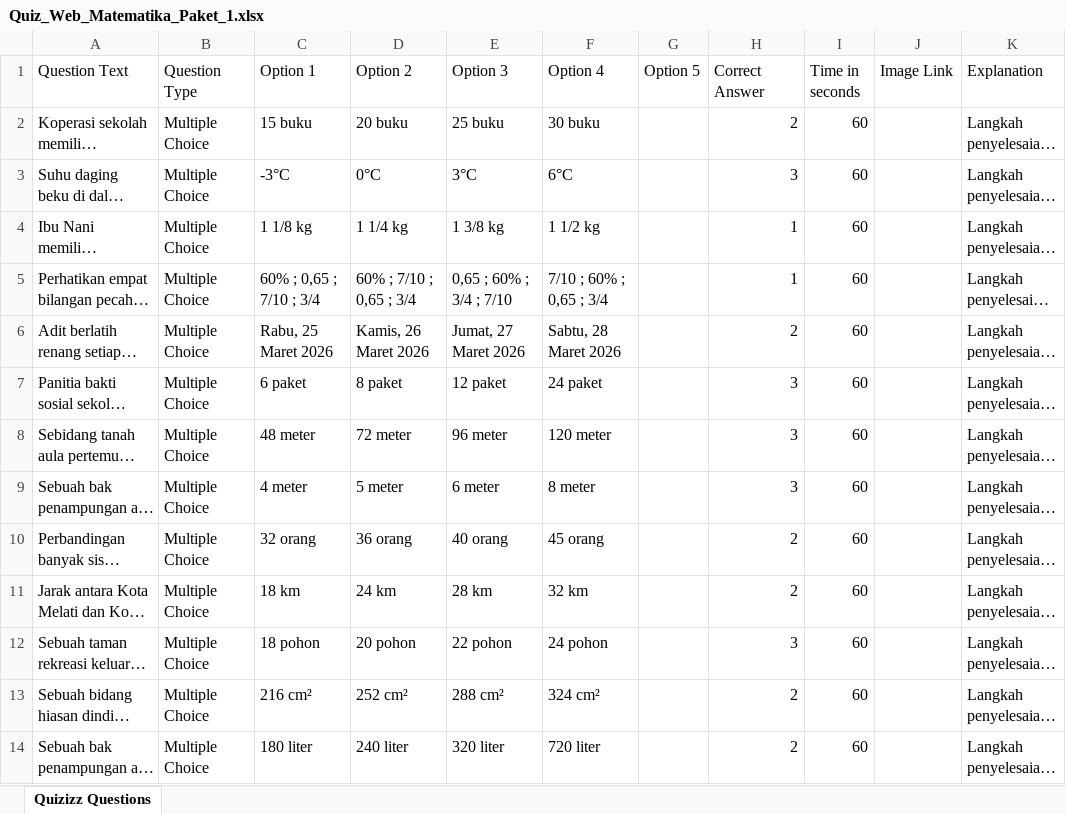
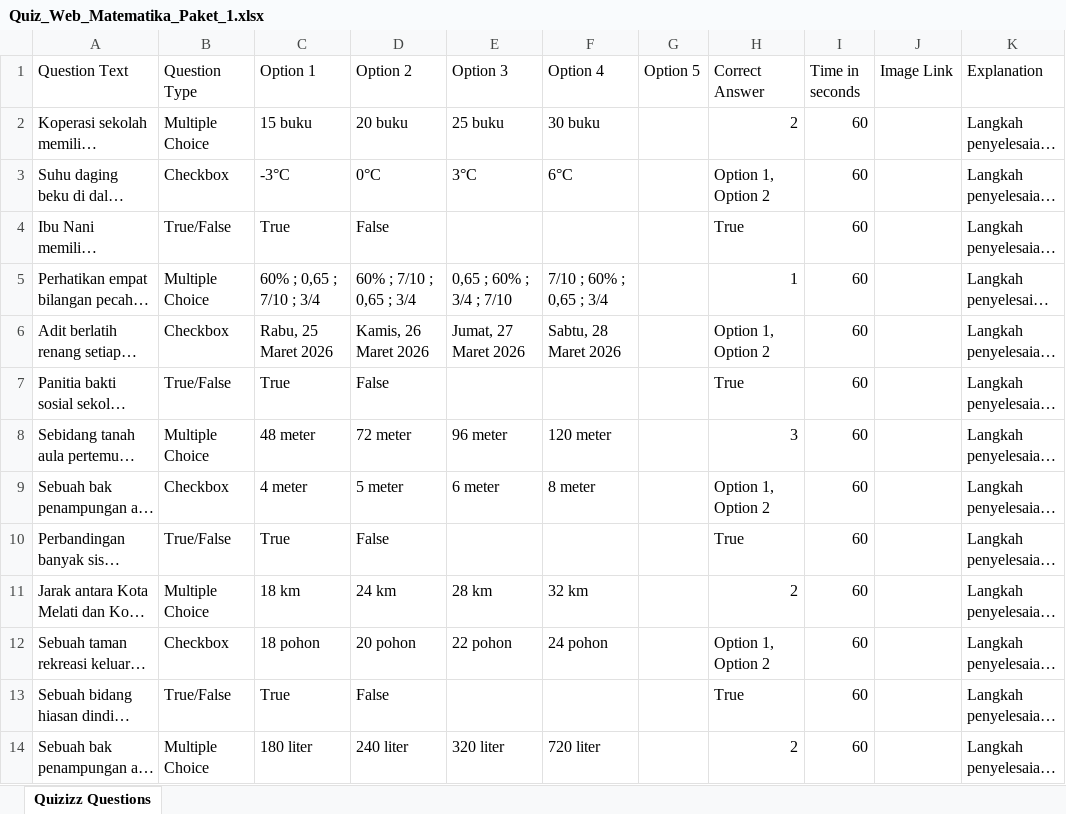
Before and after one commit to Smart-EduDigital/smartdrill-sd-2026, an Excel workbook: Quiz_Web_Matematika_Paket_1.xlsx, sheet Quizizz Questions, drawn as a sheet; only a part is shown; long unchanged cells end in …; values as stored, in another font and other column widths than the file's, no cell formats; the diff covers the shown part only; the diff names each change by its address in the sheet, - before the commit and + after, or states it on an @@ line.

```diff
--- a/Quiz_Web_Matematika_Paket_1.xlsx (sheet Quizizz Questions)
+++ b/Quiz_Web_Matematika_Paket_1.xlsx (sheet Quizizz Questions)
-B3 (Question Type): Multiple Choice
+B3 (Question Type): Checkbox
-H3 (Correct Answer): 3
+H3 (Correct Answer): Option 1, Option 2
-B4 (Question Type): Multiple Choice
+B4 (Question Type): True/False
-C4 (Option 1): 1 1/8 kg
+C4 (Option 1): True
-D4 (Option 2): 1 1/4 kg
+D4 (Option 2): False
-E4 (Option 3): 1 3/8 kg
+E4 (Option 3): (empty)
-F4 (Option 4): 1 1/2 kg
+F4 (Option 4): (empty)
-H4 (Correct Answer): 1
+H4 (Correct Answer): True
-B6 (Question Type): Multiple Choice
+B6 (Question Type): Checkbox
-H6 (Correct Answer): 2
+H6 (Correct Answer): Option 1, Option 2
-B7 (Question Type): Multiple Choice
+B7 (Question Type): True/False
-C7 (Option 1): 6 paket
+C7 (Option 1): True
-D7 (Option 2): 8 paket
+D7 (Option 2): False
-E7 (Option 3): 12 paket
+E7 (Option 3): (empty)
-F7 (Option 4): 24 paket
+F7 (Option 4): (empty)
-H7 (Correct Answer): 3
+H7 (Correct Answer): True
-B9 (Question Type): Multiple Choice
+B9 (Question Type): Checkbox
-H9 (Correct Answer): 3
+H9 (Correct Answer): Option 1, Option 2
-B10 (Question Type): Multiple Choice
+B10 (Question Type): True/False
-C10 (Option 1): 32 orang
+C10 (Option 1): True
-D10 (Option 2): 36 orang
+D10 (Option 2): False
-E10 (Option 3): 40 orang
+E10 (Option 3): (empty)
-F10 (Option 4): 45 orang
+F10 (Option 4): (empty)
-H10 (Correct Answer): 2
+H10 (Correct Answer): True
-B12 (Question Type): Multiple Choice
+B12 (Question Type): Checkbox
-H12 (Correct Answer): 3
+H12 (Correct Answer): Option 1, Option 2
-B13 (Question Type): Multiple Choice
+B13 (Question Type): True/False
-C13 (Option 1): 216 cm²
+C13 (Option 1): True
-D13 (Option 2): 252 cm²
+D13 (Option 2): False
-E13 (Option 3): 288 cm²
+E13 (Option 3): (empty)
-F13 (Option 4): 324 cm²
+F13 (Option 4): (empty)
-H13 (Correct Answer): 2
+H13 (Correct Answer): True
```
Also changed, not shown: 18 edited cells elsewhere in this sheet, cell formats, Quiz_Web_Bahasa_Indonesia_Paket_1.xlsx, Quiz_Web_Bahasa_Indonesia_Paket_2.xlsx, 1 other file.
